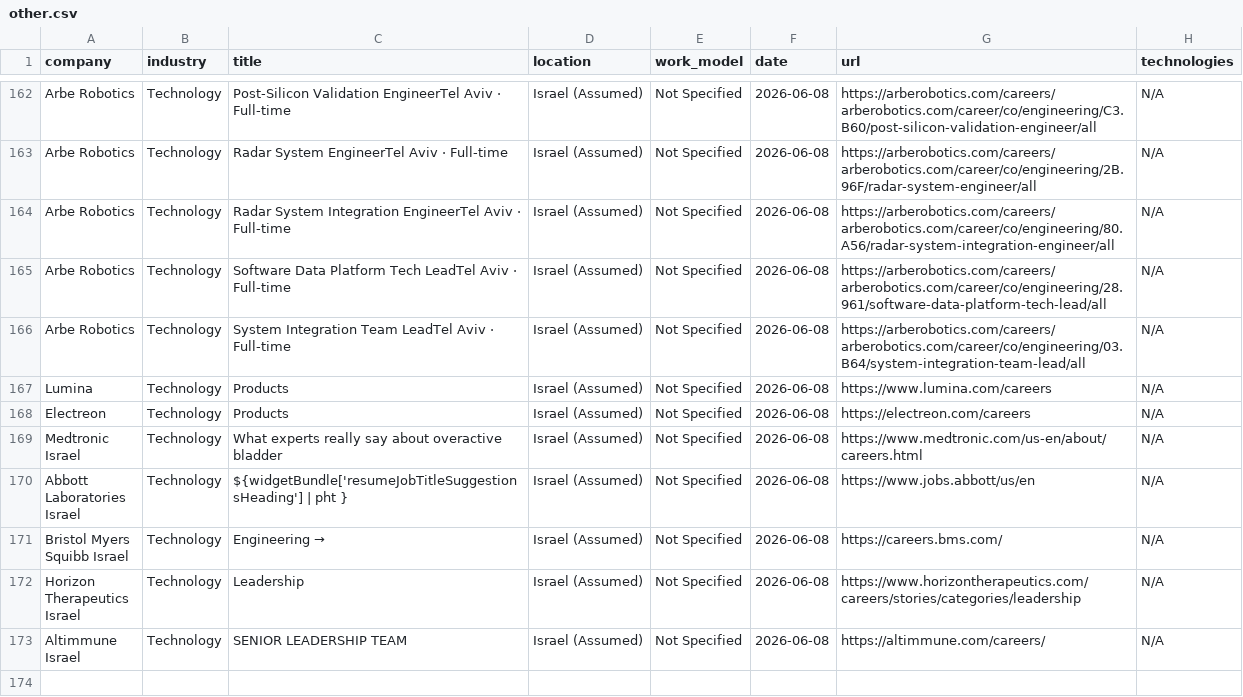
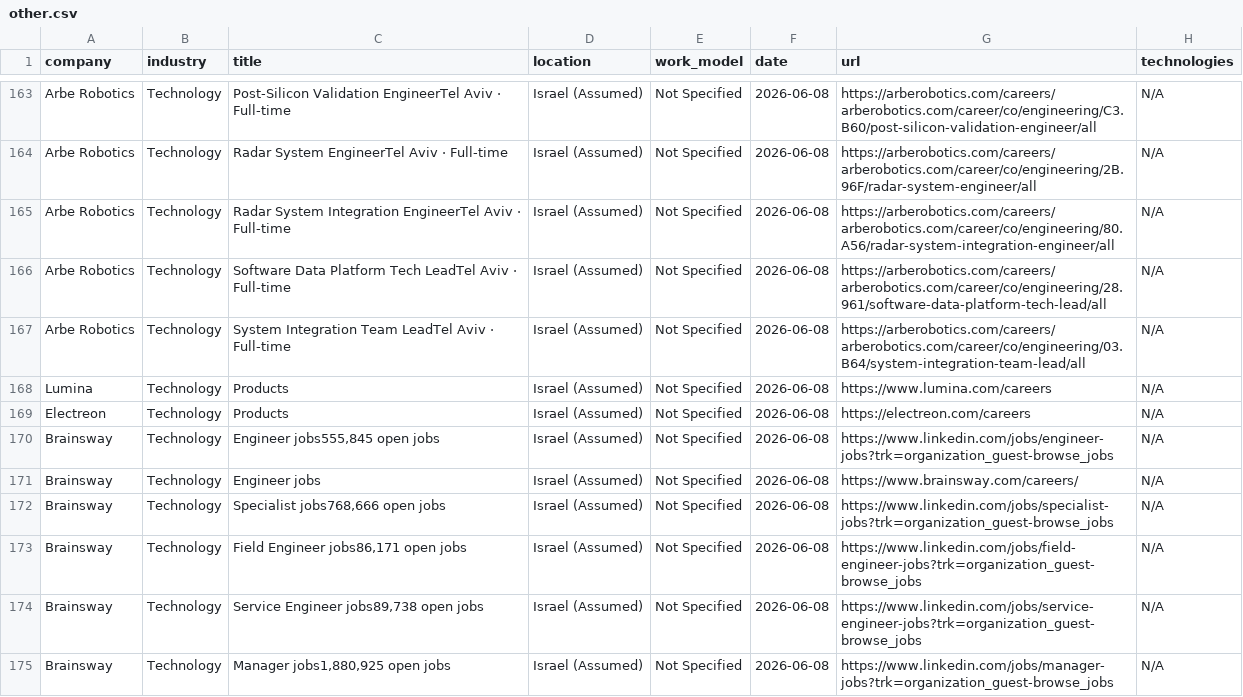
Before and after one commit to SKleeblatt/Kleeblatt-job-board, a CSV file: jobs/other.csv, drawn as a sheet; only a part is shown, gaps mark what is left out; the shorter side is filled out with more unchanged rows; the diff covers the shown part only; the diff names each change by its address in the sheet, - before the commit and + after, or states it on an @@ line.

```diff
--- a/jobs/other.csv
+++ b/jobs/other.csv
+row 170: Brainsway | Technology | Engineer jobs555,845 open jobs | Israel (Assumed) | Not Specified | 2026-06-08 | https://www.linkedin.com/jobs/engineer-jobs?trk=organization_guest-browse_jobs | N/A
+row 171: Brainsway | Technology | Engineer jobs | Israel (Assumed) | Not Specified | 2026-06-08 | https://www.brainsway.com/careers/ | N/A
+row 172: Brainsway | Technology | Specialist jobs768,666 open jobs | Israel (Assumed) | Not Specified | 2026-06-08 | https://www.linkedin.com/jobs/specialist-jobs?trk=organization_guest-browse_jobs | N/A
+row 173: Brainsway | Technology | Field Engineer jobs86,171 open jobs | Israel (Assumed) | Not Specified | 2026-06-08 | https://www.linkedin.com/jobs/field-engineer-jobs?trk=organization_guest-browse_jobs | N/A
+row 174: Brainsway | Technology | Service Engineer jobs89,738 open jobs | Israel (Assumed) | Not Specified | 2026-06-08 | https://www.linkedin.com/jobs/service-engineer-jobs?trk=organization_guest-browse_jobs | N/A
+row 175: Brainsway | Technology | Manager jobs1,880,925 open jobs | Israel (Assumed) | Not Specified | 2026-06-08 | https://www.linkedin.com/jobs/manager-jobs?trk=organization_guest-browse_jobs | N/A
```
Also changed, not shown: 9 added rows, 3 removed rows and 16 edited cells elsewhere in this file, jobs/backend.csv, jobs/data_science.csv, 7 other files.
